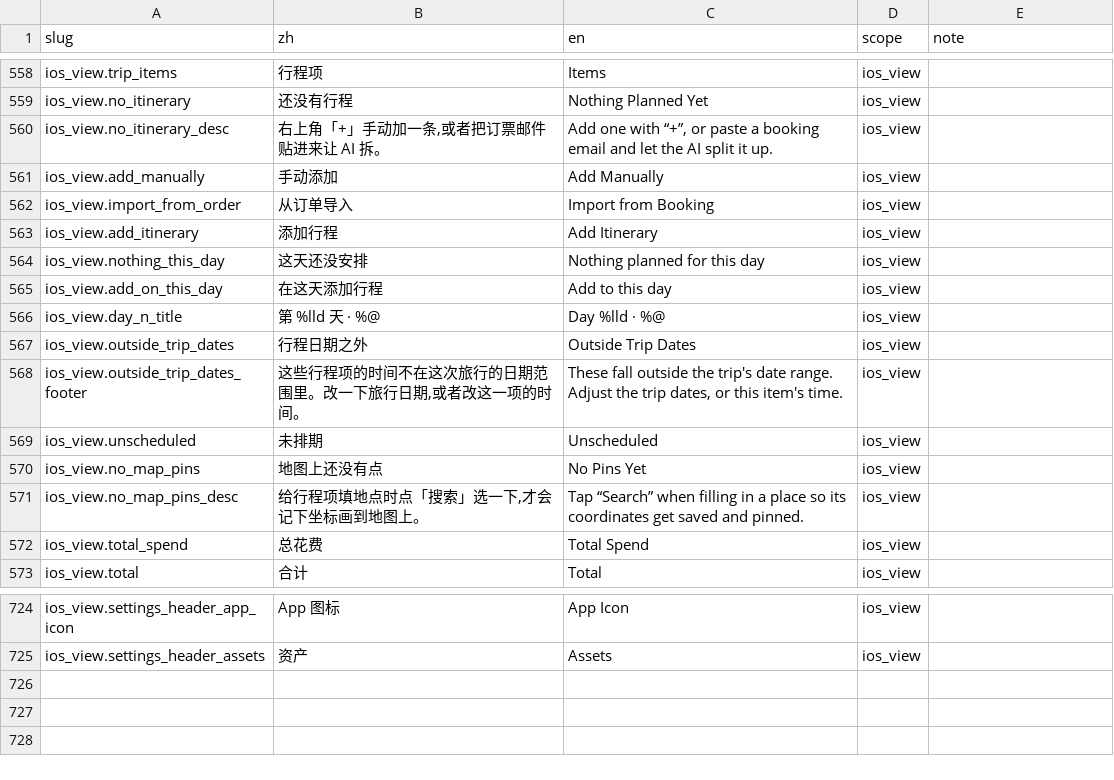
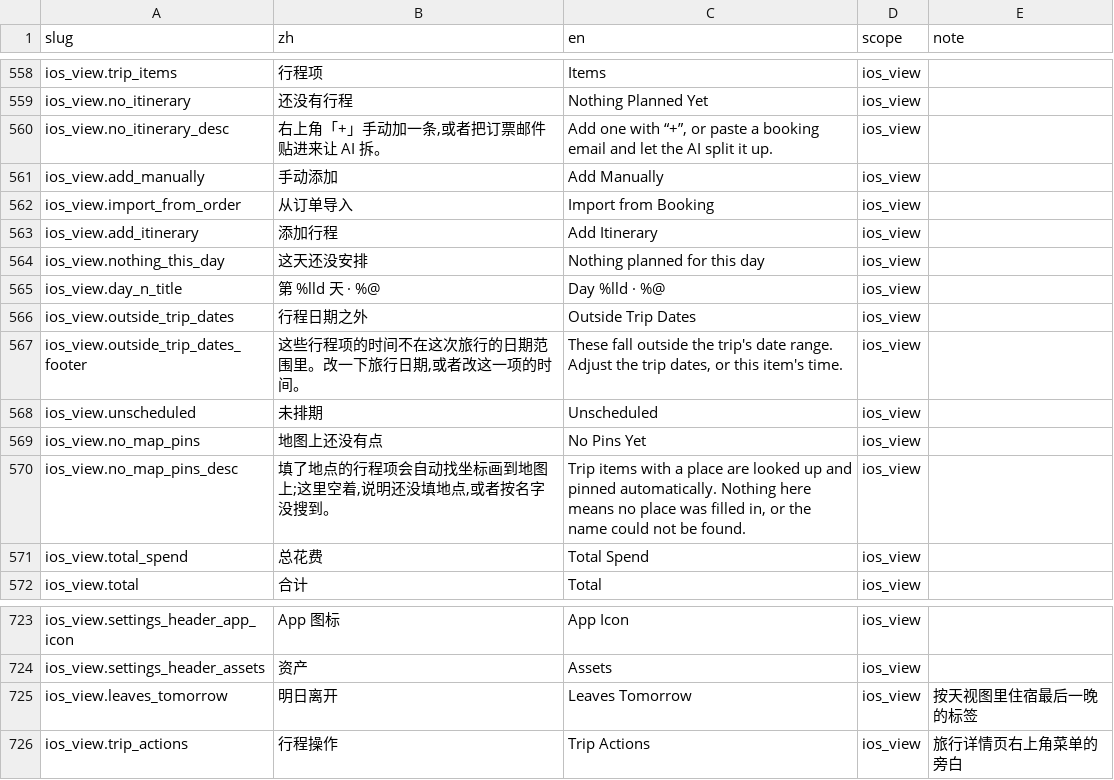
Before and after one commit to Lu-Zhan/lodo, a CSV file: i18n/strings.csv, drawn as a sheet; only a part is shown, gaps mark what is left out.

```diff
--- a/i18n/strings.csv
+++ b/i18n/strings.csv
@@ -564,3 +564,2 @@ ios_view.add_itinerary,添加行程,Add Itinerary,ios_view,
 ios_view.nothing_this_day,这天还没安排,Nothing planned for this day,ios_view,
-ios_view.add_on_this_day,在这天添加行程,Add to this day,ios_view,
 ios_view.day_n_title,第 %lld 天 · %@,Day %lld · %@,ios_view,
@@ -570,3 +569,3 @@ ios_view.unscheduled,未排期,Unscheduled,ios_view,
 ios_view.no_map_pins,地图上还没有点,No Pins Yet,ios_view,
-ios_view.no_map_pins_desc,"给行程项填地点时点「搜索」选一下,才会记下坐标画到地图上。",Tap “Search” when filling in a place so its coordinates get saved and pinned.,ios_view,
+ios_view.no_map_pins_desc,"填了地点的行程项会自动找坐标画到地图上;这里空着,说明还没填地点,或者按名字没搜到。","Trip items with a place are looked up and pinned automatically. Nothing here means no place was filled in, or the name could not be found.",ios_view,
 ios_view.total_spend,总花费,Total Spend,ios_view,
@@ -725 +724,3 @@ ios_view.settings_header_app_icon,App 图标,App Icon,ios_view,
 ios_view.settings_header_assets,资产,Assets,ios_view,
+ios_view.leaves_tomorrow,明日离开,Leaves Tomorrow,ios_view,按天视图里住宿最后一晚的标签
+ios_view.trip_actions,行程操作,Trip Actions,ios_view,旅行详情页右上角菜单的旁白
```
Also changed, not shown: 20 other files.
